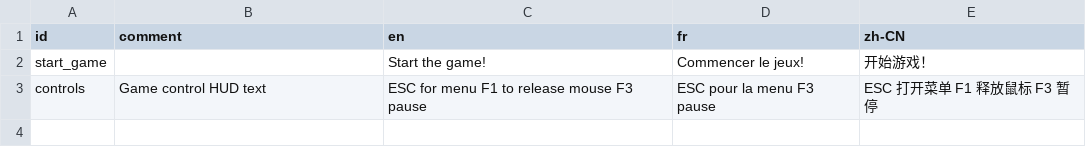
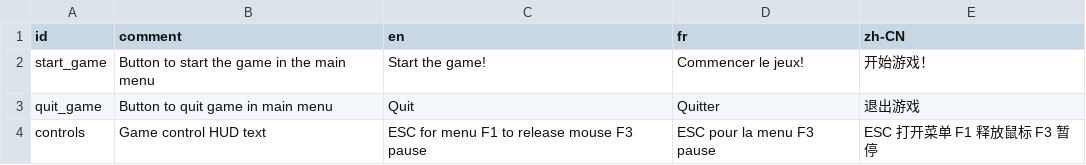
Before and after one commit to cheyao/opengl, a CSV file: assets/strings/strings.csv, drawn as a sheet.

```diff
--- a/assets/strings/strings.csv
+++ b/assets/strings/strings.csv
@@ -1,3 +1,4 @@
 id,comment,en,fr,zh-CN
-start_game,,Start the game!,Commencer le jeux!,开始游戏！
+start_game,Button to start the game in the main menu,Start the game!,Commencer le jeux!,开始游戏！
+quit_game,Button to quit game in main menu,Quit,Quitter,退出游戏
 controls,Game control HUD text,ESC for menu F1 to release mouse F3 pause, ESC pour la menu F3 pause, ESC 打开菜单 F1 释放鼠标 F3 暂停
```
Also changed, not shown: 11 other files.
